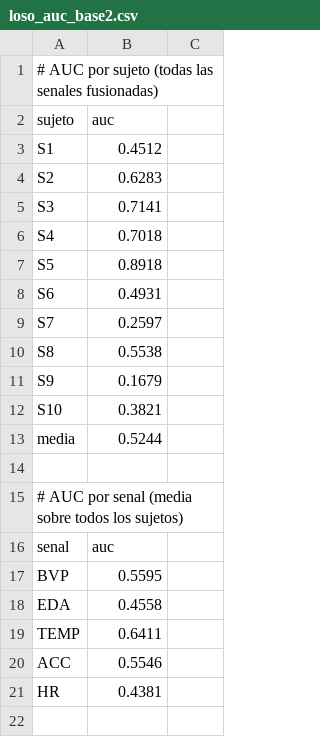
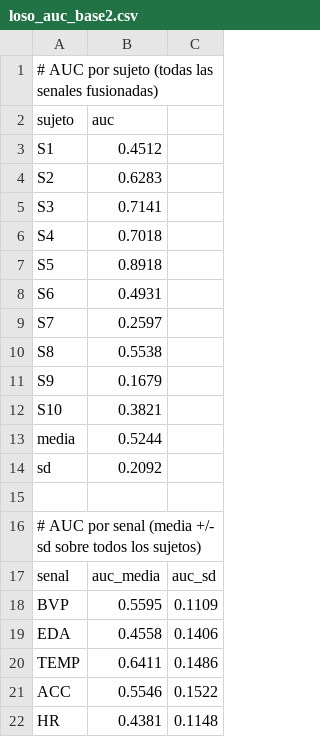
Before and after one commit to raquelgomez2003/Trabajo-de-Fin-de-Grado, a CSV file: loso_auc_base2.csv, drawn as a sheet.

```diff
--- a/loso_auc_base2.csv
+++ b/loso_auc_base2.csv
@@ -13,9 +13,10 @@ S10,0.3821
 media,0.5244
+sd,0.2092
 
-# AUC por senal (media sobre todos los sujetos)
-senal,auc
-BVP,0.5595
-EDA,0.4558
-TEMP,0.6411
-ACC,0.5546
-HR,0.4381
+# AUC por senal (media +/- sd sobre todos los sujetos)
+senal,auc_media,auc_sd
+BVP,0.5595,0.1109
+EDA,0.4558,0.1406
+TEMP,0.6411,0.1486
+ACC,0.5546,0.1522
+HR,0.4381,0.1148
```
Also changed, not shown: loso_auc_base1.csv, 1 other file.
